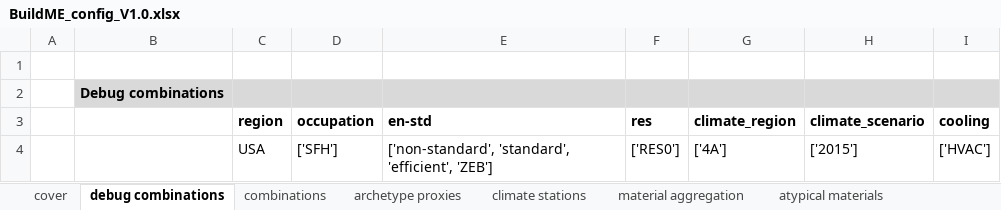
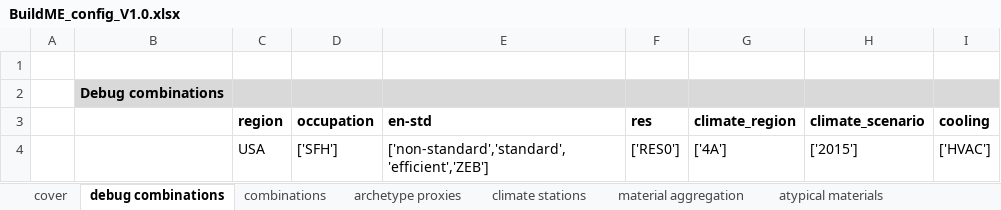
Before and after one commit to NTNU-IndEcol/BuildME, an Excel workbook: BuildME_config_V1.0.xlsx, sheet debug combinations, drawn as a sheet; values as stored, in another font and other column widths than the file's, no borders; the diff names each change by its address in the sheet, - before the commit and + after, or states it on an @@ line.

```diff
--- a/BuildME_config_V1.0.xlsx (sheet debug combinations)
+++ b/BuildME_config_V1.0.xlsx (sheet debug combinations)
-E4 (en-std): ['non-standard', 'standard', 'efficient', 'ZEB']
+E4 (en-std): ['non-standard','standard','efficient','ZEB']
```
Also changed, not shown: sheet material aggregation, sheet atypical materials, sheet surrogate elements, sheet archetype proxies, sheet combinations, sheet cover.
